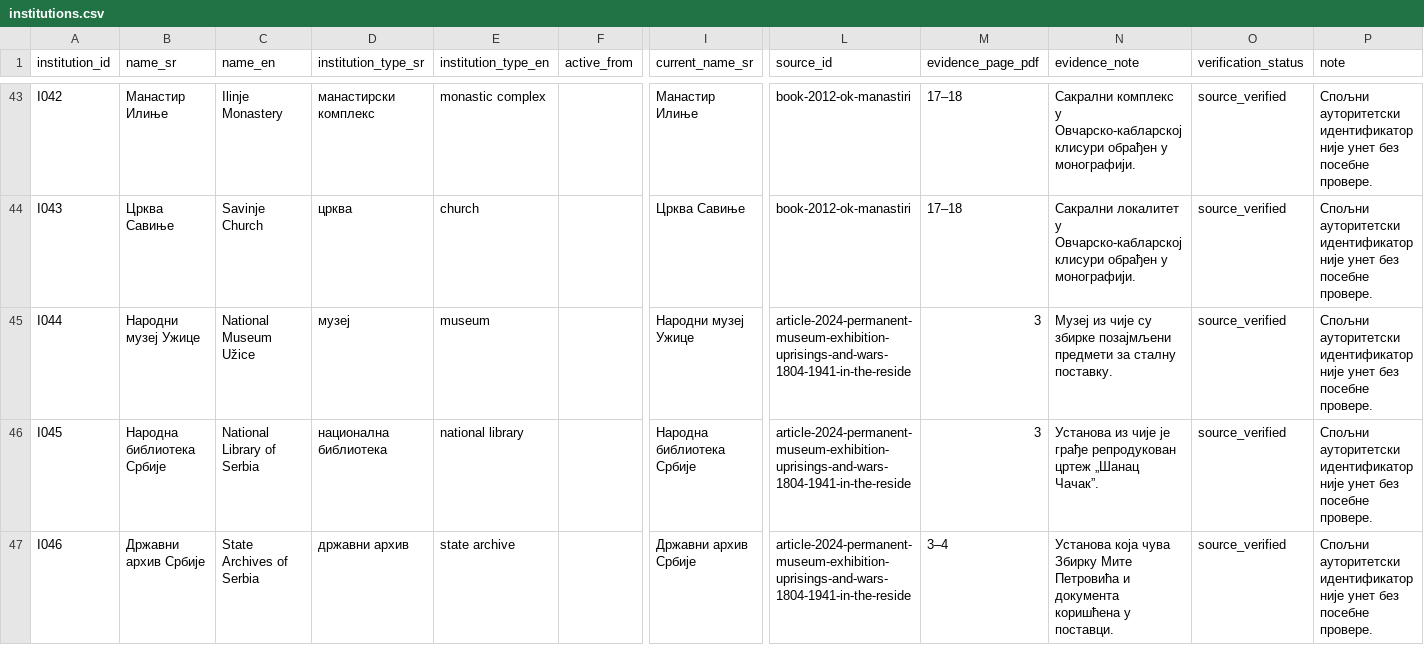
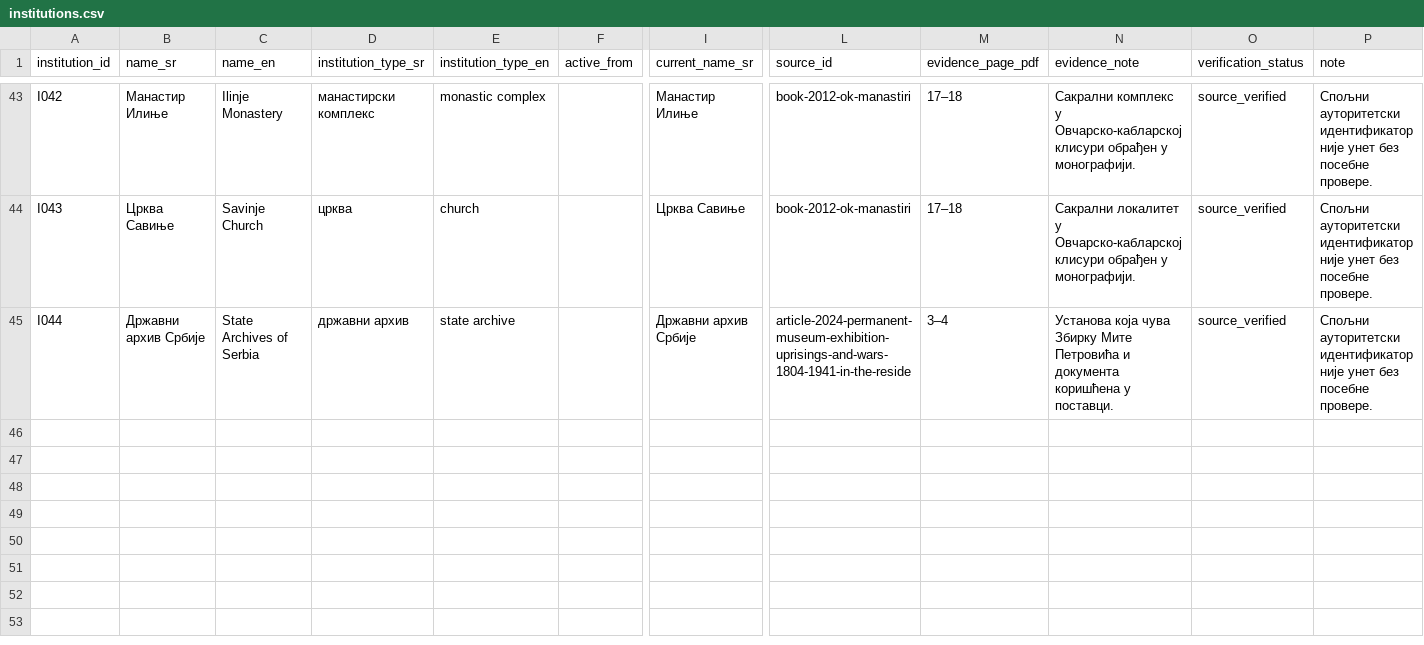
Before and after one commit to milos-timotijevic/milos-timotijevic.github.io, a CSV file: data/entities/institutions.csv, drawn as a sheet; only a part is shown, gaps mark what is left out; removed rows and columns are numbered as before the commit, all else as after; rows hold the shown columns only; the diff names each change by its address in the sheet, - before the commit and + after, or states it on an @@ line.

```diff
--- a/data/entities/institutions.csv
+++ b/data/entities/institutions.csv
-row 45: I044 | Народни музеј Ужице | National Museum Užice | музеј | museum |  | Народни музеј Ужице | article-2024-permanent-museum-exhibition-uprisings-and-wars-1804-1941-in-the-reside | 3 | Музеј из чије су збирке позајмљени предмети за сталну поставку. | source_verified | Спољни ауторитетски идентификатор није унет без посебне провере.
-row 46: I045 | Народна библиотека Србије | National Library of Serbia | национална библиотека | national library |  | Народна библиотека Србије | article-2024-permanent-museum-exhibition-uprisings-and-wars-1804-1941-in-the-reside | 3 | Установа из чије је грађе репродукован цртеж „Шанац Чачак”. | source_verified | Спољни ауторитетски идентификатор није унет без посебне провере.
-A45 (institution_id): I046
+A45 (institution_id): I044
```
Also changed, not shown: data/entities/places.csv, data/entities/relation-types.csv, 4 other files.
